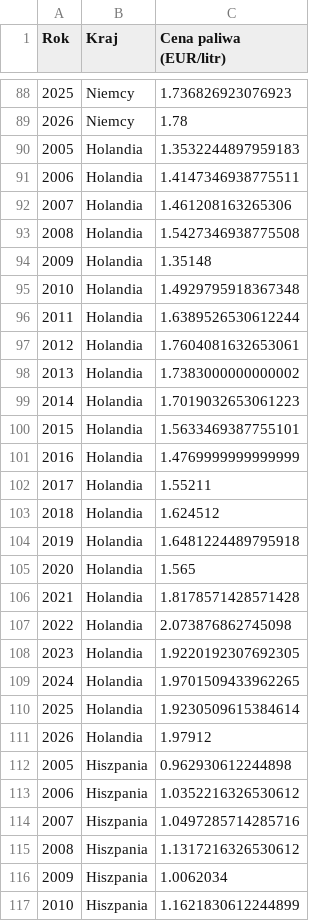
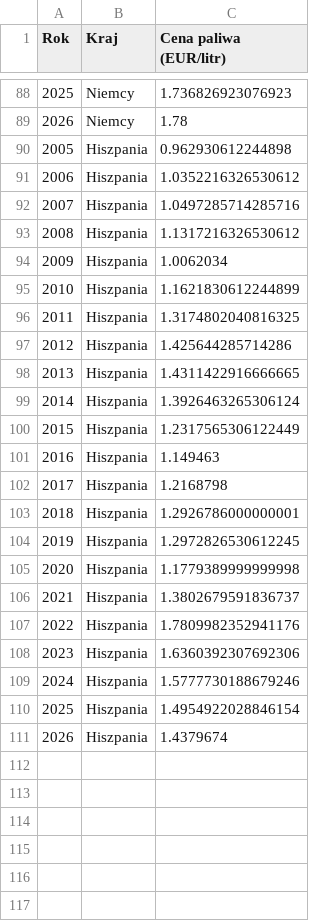
Before and after one commit to Rafal-Raczynski/Magisterka, a CSV file: Dane/Uporzadkowane_dane/roczne_ceny_paliwa_euro_zbiorczo.csv, drawn as a sheet; only a part is shown, gaps mark what is left out; the shorter side is filled out with more unchanged rows.

```diff
--- a/Dane/Uporzadkowane_dane/roczne_ceny_paliwa_euro_zbiorczo.csv
+++ b/Dane/Uporzadkowane_dane/roczne_ceny_paliwa_euro_zbiorczo.csv
@@ -89,24 +89,2 @@ Rok,Kraj,Cena paliwa (EUR/litr)
 2026,Niemcy,1.78
-2005,Holandia,1.3532244897959183
-2006,Holandia,1.4147346938775511
-2007,Holandia,1.461208163265306
-2008,Holandia,1.5427346938775508
-2009,Holandia,1.35148
-2010,Holandia,1.4929795918367348
-2011,Holandia,1.6389526530612244
-2012,Holandia,1.7604081632653061
-2013,Holandia,1.7383000000000002
-2014,Holandia,1.7019032653061223
-2015,Holandia,1.5633469387755101
-2016,Holandia,1.4769999999999999
-2017,Holandia,1.55211
-2018,Holandia,1.624512
-2019,Holandia,1.6481224489795918
-2020,Holandia,1.565
-2021,Holandia,1.8178571428571428
-2022,Holandia,2.073876862745098
-2023,Holandia,1.9220192307692305
-2024,Holandia,1.9701509433962265
-2025,Holandia,1.9230509615384614
-2026,Holandia,1.97912
 2005,Hiszpania,0.962930612244898
```
Also changed, not shown: Dane/Uporzadkowane_dane/pojazdy_wszystkie_kraje.csv, Dane/Uporzadkowane_dane/roczne_aic_per_capita_real.csv, 34 other files.
